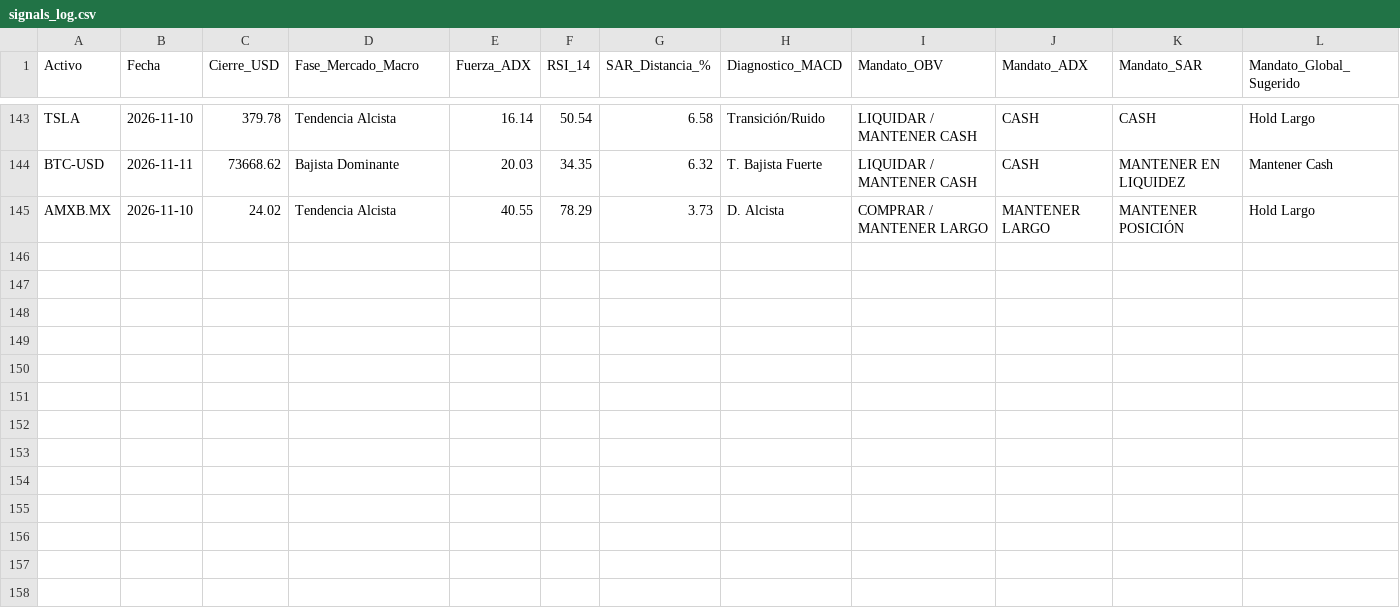
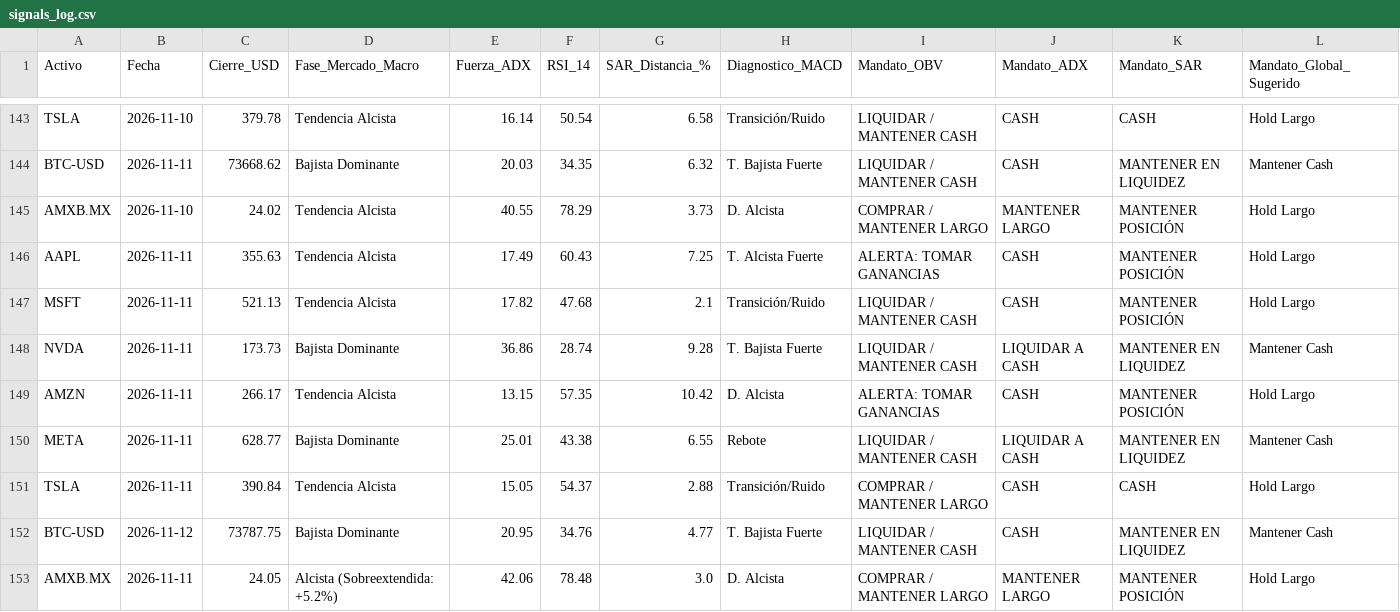
Before and after one commit to luisrcazares/diplomado_bot, a CSV file: data/signals_log.csv, drawn as a sheet; only a part is shown, gaps mark what is left out.

```diff
--- a/data/signals_log.csv
+++ b/data/signals_log.csv
@@ -145 +145,9 @@ BTC-USD,2026-11-11,73668.62,Bajista Dominante,20.03,34.35,6.32,T. Bajista Fuerte
 AMXB.MX,2026-11-10,24.02,Tendencia Alcista,40.55,78.29,3.73,D. Alcista,COMPRAR / MANTENER LARGO,MANTENER LARGO,MANTENER POSICIÓN,Hold Largo
+AAPL,2026-11-11,355.63,Tendencia Alcista,17.49,60.43,7.25,T. Alcista Fuerte,ALERTA: TOMAR GANANCIAS,CASH,MANTENER POSICIÓN,Hold Largo
+MSFT,2026-11-11,521.13,Tendencia Alcista,17.82,47.68,2.1,Transición/Ruido,LIQUIDAR / MANTENER CASH,CASH,MANTENER POSICIÓN,Hold Largo
+NVDA,2026-11-11,173.73,Bajista Dominante,36.86,28.74,9.28,T. Bajista Fuerte,LIQUIDAR / MANTENER CASH,LIQUIDAR A CASH,MANTENER EN LIQUIDEZ,Mantener Cash
+AMZN,2026-11-11,266.17,Tendencia Alcista,13.15,57.35,10.42,D. Alcista,ALERTA: TOMAR GANANCIAS,CASH,MANTENER POSICIÓN,Hold Largo
+META,2026-11-11,628.77,Bajista Dominante,25.01,43.38,6.55,Rebote,LIQUIDAR / MANTENER CASH,LIQUIDAR A CASH,MANTENER EN LIQUIDEZ,Mantener Cash
+TSLA,2026-11-11,390.84,Tendencia Alcista,15.05,54.37,2.88,Transición/Ruido,COMPRAR / MANTENER LARGO,CASH,CASH,Hold Largo
+BTC-USD,2026-11-12,73787.75,Bajista Dominante,20.95,34.76,4.77,T. Bajista Fuerte,LIQUIDAR / MANTENER CASH,CASH,MANTENER EN LIQUIDEZ,Mantener Cash
+AMXB.MX,2026-11-11,24.05,Alcista (Sobreextendida: +5.2%),42.06,78.48,3.0,D. Alcista,COMPRAR / MANTENER LARGO,MANTENER LARGO,MANTENER POSICIÓN,Hold Largo
```
Also changed, not shown: 1 other file.
